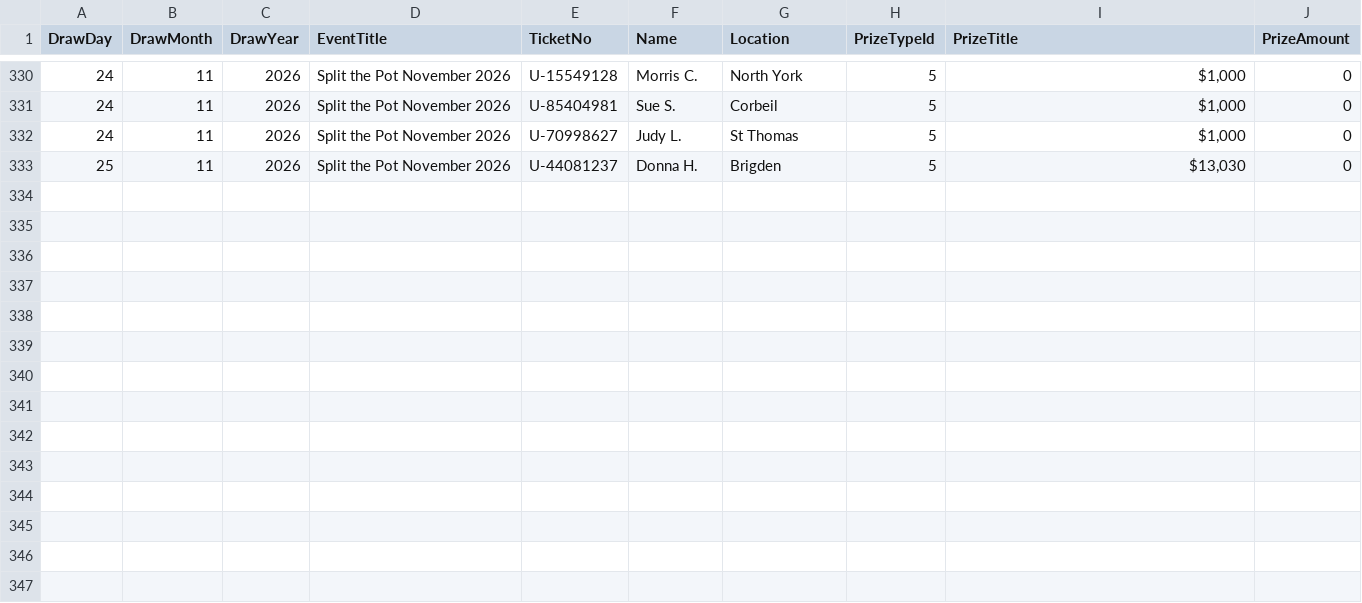
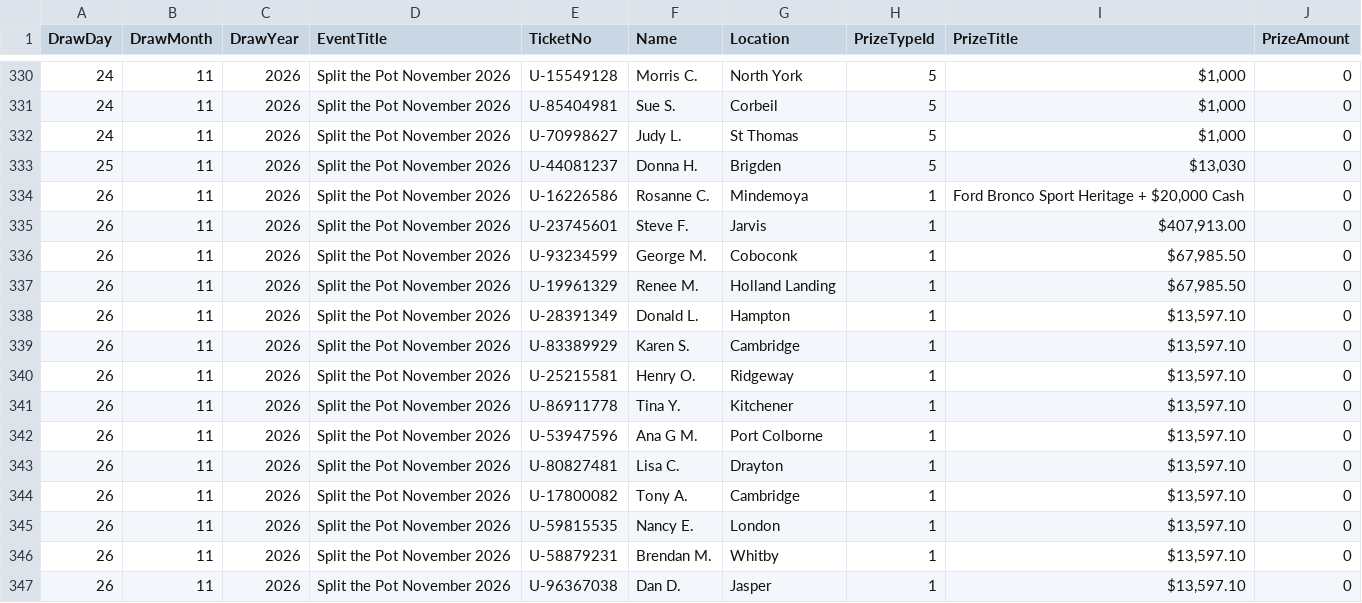
Before and after one commit to AscendFS/winners-list, a CSV file: multihospitalraffle.5050central.com$winners.csv, drawn as a sheet; only a part is shown, gaps mark what is left out.

Commit message:
Update multihospitalraffle.5050central.com$winners.csv

```diff
--- a/multihospitalraffle.5050central.com$winners.csv
+++ b/multihospitalraffle.5050central.com$winners.csv
@@ -333 +333,15 @@ DrawDay,DrawMonth,DrawYear,EventTitle,TicketNo,Name,Location,PrizeTypeId,PrizeTi
 25,11,2026,Split the Pot November 2026,U-44081237,Donna H.,Brigden,5,"$13,030",0
+26,11,2026,Split the Pot November 2026,U-16226586,Rosanne C.,Mindemoya,1,"Ford Bronco Sport Heritage + $20,000 Cash",0
+26,11,2026,Split the Pot November 2026,U-23745601,Steve F.,Jarvis,1,"$407,913.00",0
+26,11,2026,Split the Pot November 2026,U-93234599,George M.,Coboconk,1,"$67,985.50",0
+26,11,2026,Split the Pot November 2026,U-19961329,Renee M.,Holland Landing,1,"$67,985.50",0
+26,11,2026,Split the Pot November 2026,U-28391349,Donald L.,Hampton,1,"$13,597.10",0
+26,11,2026,Split the Pot November 2026,U-83389929,Karen S.,Cambridge,1,"$13,597.10",0
+26,11,2026,Split the Pot November 2026,U-25215581,Henry O.,Ridgeway,1,"$13,597.10",0
+26,11,2026,Split the Pot November 2026,U-86911778,Tina Y.,Kitchener,1,"$13,597.10",0
+26,11,2026,Split the Pot November 2026,U-53947596,Ana G M.,Port Colborne,1,"$13,597.10",0
+26,11,2026,Split the Pot November 2026,U-80827481,Lisa C.,Drayton,1,"$13,597.10",0
+26,11,2026,Split the Pot November 2026,U-17800082,Tony A.,Cambridge,1,"$13,597.10",0
+26,11,2026,Split the Pot November 2026,U-59815535,Nancy E.,London,1,"$13,597.10",0
+26,11,2026,Split the Pot November 2026,U-58879231,Brendan M.,Whitby,1,"$13,597.10",0
+26,11,2026,Split the Pot November 2026,U-96367038,Dan D.,Jasper,1,"$13,597.10",0
```
